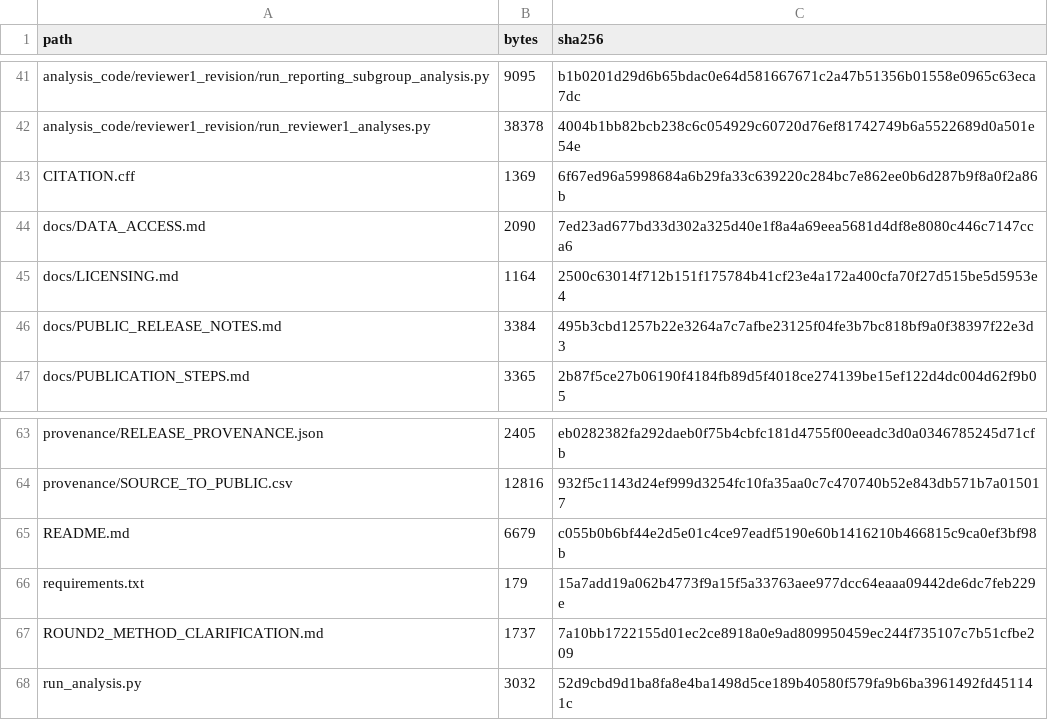
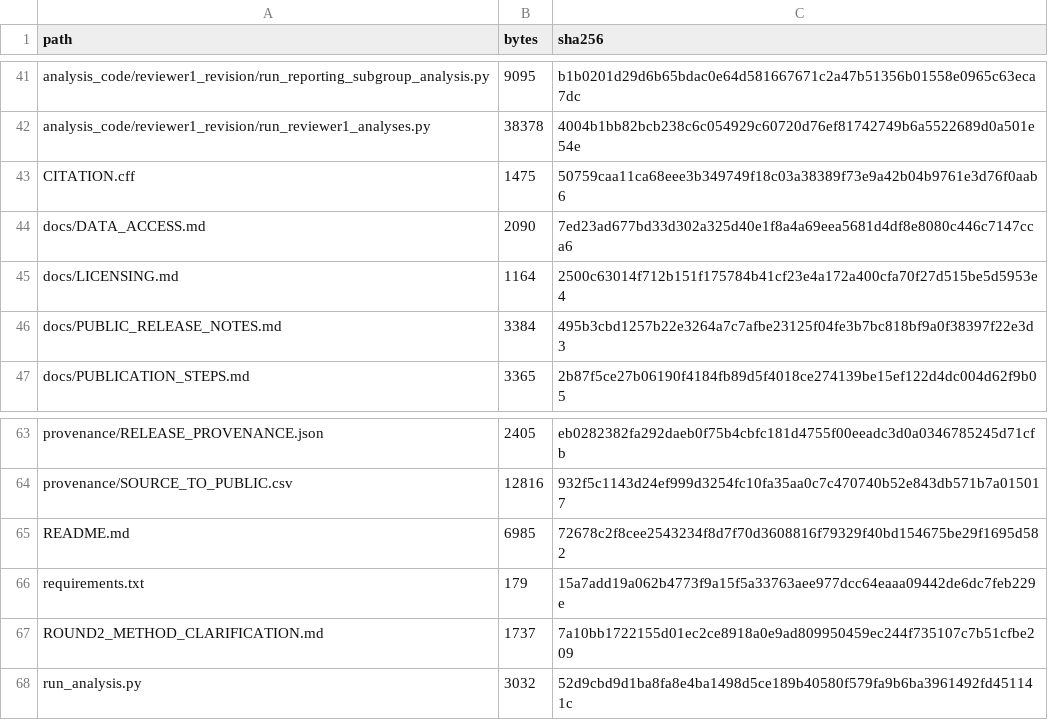
Before and after one commit to cwenhao645-ship-it/seer-gbc-liver-metastasis, a CSV file: provenance/SHA256_MANIFEST.csv, drawn as a sheet; only a part is shown, gaps mark what is left out.

```diff
--- a/provenance/SHA256_MANIFEST.csv
+++ b/provenance/SHA256_MANIFEST.csv
@@ -42,3 +42,3 @@ analysis_code/reviewer1_revision/run_reporting_subgroup_analysis.py,9095,b1b0201
 analysis_code/reviewer1_revision/run_reviewer1_analyses.py,38378,4004b1bb82bcb238c6c054929c60720d76ef81742749b6a5522689d0a501e54e
-CITATION.cff,1369,6f67ed96a5998684a6b29fa33c639220c284bc7e862ee0b6d287b9f8a0f2a86b
+CITATION.cff,1475,50759caa11ca68eee3b349749f18c03a38389f73e9a42b04b9761e3d76f0aab6
 docs/DATA_ACCESS.md,2090,7ed23ad677bd33d302a325d40e1f8a4a69eea5681d4df8e8080c446c7147cca6
@@ -64,3 +64,3 @@ provenance/RELEASE_PROVENANCE.json,2405,eb0282382fa292daeb0f75b4cbfc181d4755f00e
 provenance/SOURCE_TO_PUBLIC.csv,12816,932f5c1143d24ef999d3254fc10fa35aa0c7c470740b52e843db571b7a015017
-README.md,6679,c055b0b6bf44e2d5e01c4ce97eadf5190e60b1416210b466815c9ca0ef3bf98b
+README.md,6985,72678c2f8cee2543234f8d7f70d3608816f79329f40bd154675be29f1695d582
 requirements.txt,179,15a7add19a062b4773f9a15f5a33763aee977dcc64eaaa09442de6dc7feb229e
```
Also changed, not shown: 2 other files.
